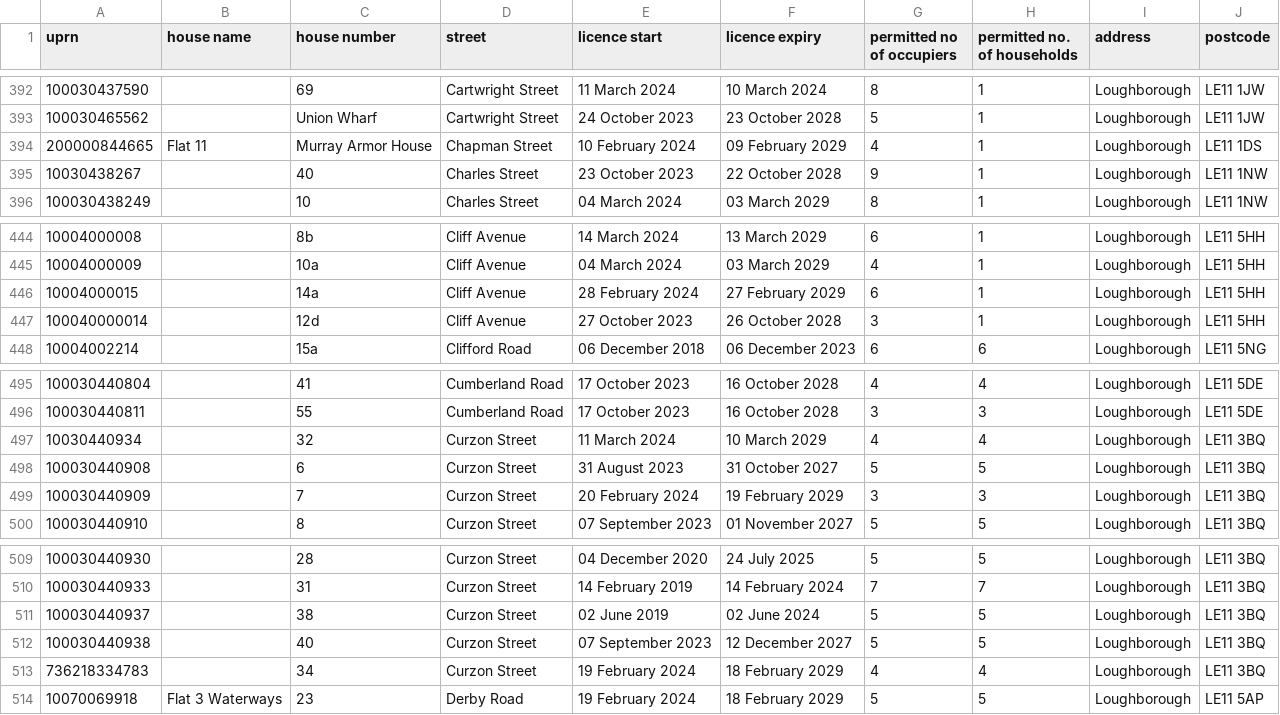
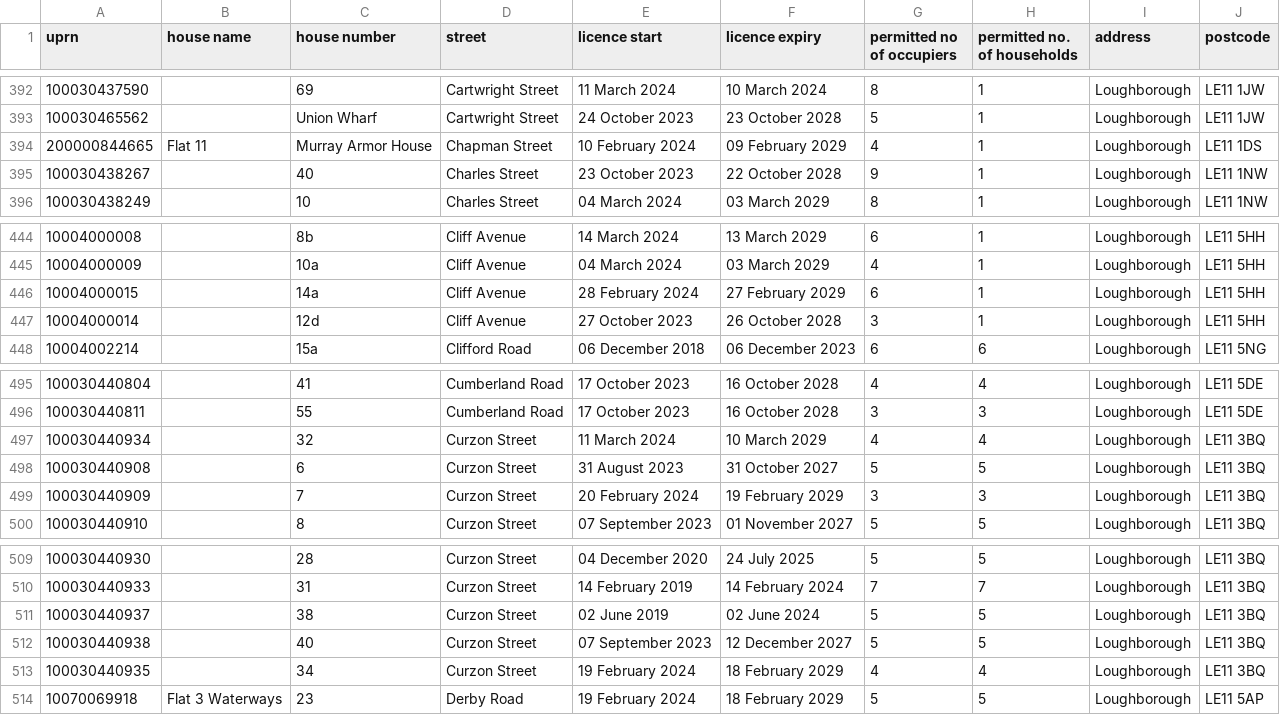
Before and after one commit to KoalaGeo/HMO_Registry_Notebooks, a CSV file: data/CBC_HMO_Register_240219.csv, drawn as a sheet; only a part is shown, gaps mark what is left out; the diff covers the shown part only.

Commit message:
Fix bad UPRN's

```diff
--- a/data/CBC_HMO_Register_240219.csv
+++ b/data/CBC_HMO_Register_240219.csv
@@ -394,3 +394,3 @@
 200000844665,Flat 11,Murray Armor House,Chapman Street,10 February 2024,09 February 2029,4,1,Loughborough, LE11 1DS
-10030438267,,40,Charles Street,23 October 2023,22 October 2028,9,1,Loughborough, LE11 1NW
+100030438267,,40,Charles Street,23 October 2023,22 October 2028,9,1,Loughborough, LE11 1NW
 100030438249,,10,Charles Street,04 March 2024,03 March 2029,8,1,Loughborough, LE11 1NW
@@ -446,3 +446,3 @@
 10004000015,,14a,Cliff Avenue,28 February 2024,27 February 2029,6,1,Loughborough, LE11 5HH
-100040000014,,12d,Cliff Avenue,27 October 2023,26 October 2028,3,1,Loughborough, LE11 5HH
+10004000014,,12d,Cliff Avenue,27 October 2023,26 October 2028,3,1,Loughborough, LE11 5HH
 10004002214,,15a,Clifford Road,06 December 2018,06 December 2023,6,6,Loughborough, LE11 5NG
@@ -496,3 +496,3 @@
 100030440811,,55,Cumberland Road ,17 October 2023,16 October 2028,3,3,Loughborough, LE11 5DE
-10030440934,,32,Curzon Street,11 March 2024,10 March 2029,4,4,Loughborough, LE11 3BQ
+100030440934,,32,Curzon Street,11 March 2024,10 March 2029,4,4,Loughborough, LE11 3BQ
 100030440908,,6,Curzon Street,31 August 2023,31 October 2027,5,5,Loughborough, LE11 3BQ
@@ -512,3 +512,3 @@
 100030440938,,40,Curzon Street,07 September 2023,12 December 2027,5,5,Loughborough, LE11 3BQ
-736218334783,,34,Curzon Street,19 February 2024,18 February 2029,4,4,Loughborough, LE11 3BQ
+100030440935,,34,Curzon Street,19 February 2024,18 February 2029,4,4,Loughborough, LE11 3BQ
 10070069918,Flat 3 Waterways,23,Derby Road,19 February 2024,18 February 2029,5,5,Loughborough,LE11 5AP
```
Also changed, not shown: 6 edited cells elsewhere in this file.
